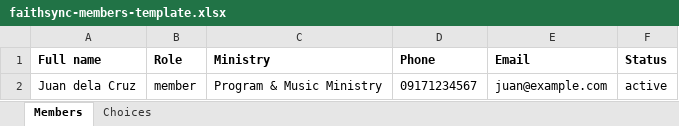
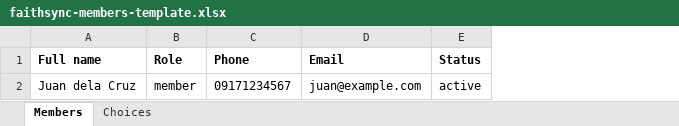
Before and after one commit to CloakedZay/ChMS, an Excel workbook: public/templates/faithsync-members-template.xlsx, sheet Members, drawn as a sheet; values as stored, in another font and other column widths than the file's, no borders; the diff names each change by its address in the sheet, - before the commit and + after, or states it on an @@ line.

```diff
--- a/public/templates/faithsync-members-template.xlsx (sheet Members)
+++ b/public/templates/faithsync-members-template.xlsx (sheet Members)
-column C (Ministry), row 2: Program & Music Ministry
```
Also changed, not shown: sheet Choices, 8 other files.
